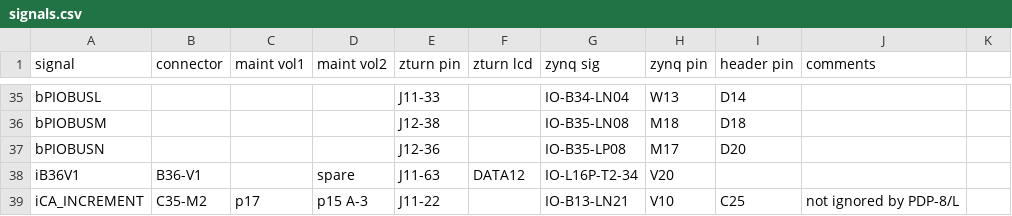
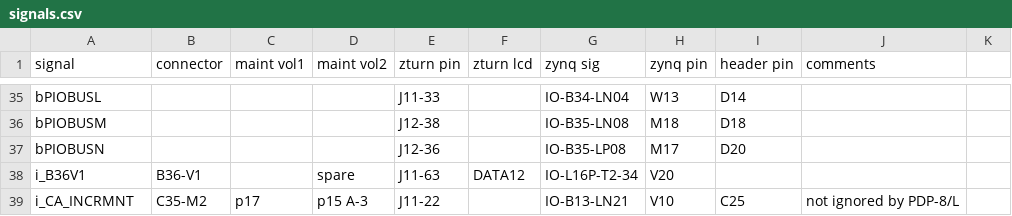
Before and after one commit to mrieker/pdp8l, a CSV file: zturn/signals.csv, drawn as a sheet; only a part is shown, gaps mark what is left out; the diff covers the shown part only.

```diff
--- a/zturn/signals.csv
+++ b/zturn/signals.csv
@@ -37,3 +37,3 @@ bPIOBUSM,,,,J12-38,,IO-B35-LN08,M18,D18,,
 bPIOBUSN,,,,J12-36,,IO-B35-LP08,M17,D20,,
-iB36V1,B36-V1,,spare,J11-63,DATA12,IO-L16P-T2-34,V20,,,
-iCA_INCREMENT,C35-M2,p17,p15 A-3,J11-22,,IO-B13-LN21,V10,C25,not ignored by PDP-8/L,
+i_B36V1,B36-V1,,spare,J11-63,DATA12,IO-L16P-T2-34,V20,,,
+i_CA_INCRMNT,C35-M2,p17,p15 A-3,J11-22,,IO-B13-LN21,V10,C25,not ignored by PDP-8/L,
```
Also changed, not shown: 13 edited cells elsewhere in this file, 22 other files.
